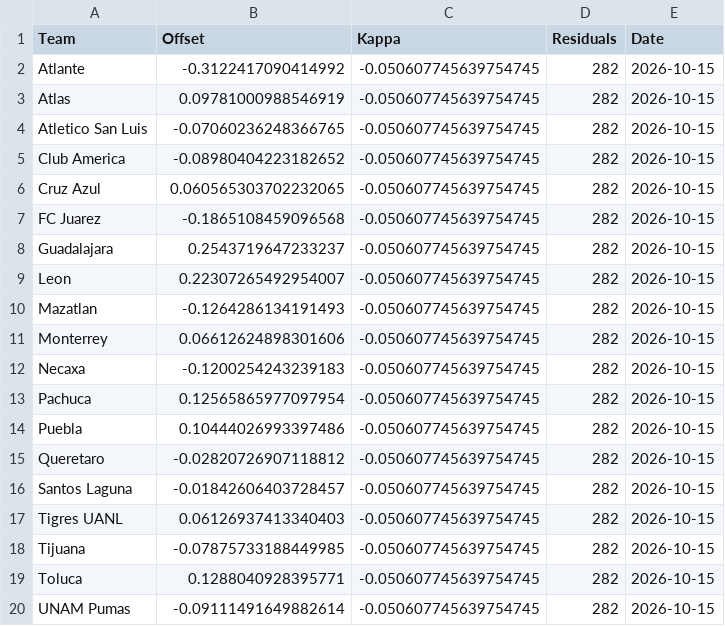
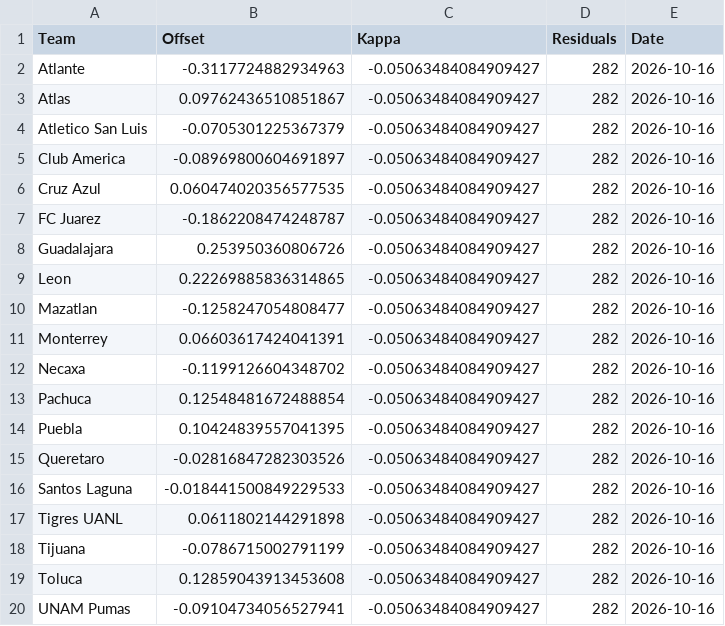
Before and after one commit to jiajun-builds/betmodel, a CSV file: data/ligamx/model/team_offsets.csv, drawn as a sheet.

```diff
--- a/data/ligamx/model/team_offsets.csv
+++ b/data/ligamx/model/team_offsets.csv
@@ -1,20 +1,20 @@
 Team,Offset,Kappa,Residuals,Date
-Atlante,-0.3122417090414992,-0.050607745639754745,282,2026-10-15
-Atlas,0.09781000988546919,-0.050607745639754745,282,2026-10-15
-Atletico San Luis,-0.07060236248366765,-0.050607745639754745,282,2026-10-15
-Club America,-0.08980404223182652,-0.050607745639754745,282,2026-10-15
-Cruz Azul,0.060565303702232065,-0.050607745639754745,282,2026-10-15
-FC Juarez,-0.1865108459096568,-0.050607745639754745,282,2026-10-15
-Guadalajara,0.2543719647233237,-0.050607745639754745,282,2026-10-15
-Leon,0.22307265492954007,-0.050607745639754745,282,2026-10-15
-Mazatlan,-0.1264286134191493,-0.050607745639754745,282,2026-10-15
-Monterrey,0.06612624898301606,-0.050607745639754745,282,2026-10-15
-Necaxa,-0.1200254243239183,-0.050607745639754745,282,2026-10-15
-Pachuca,0.12565865977097954,-0.050607745639754745,282,2026-10-15
-Puebla,0.10444026993397486,-0.050607745639754745,282,2026-10-15
-Queretaro,-0.02820726907118812,-0.050607745639754745,282,2026-10-15
-Santos Laguna,-0.01842606403728457,-0.050607745639754745,282,2026-10-15
-Tigres UANL,0.06126937413340403,-0.050607745639754745,282,2026-10-15
-Tijuana,-0.07875733188449985,-0.050607745639754745,282,2026-10-15
-Toluca,0.1288040928395771,-0.050607745639754745,282,2026-10-15
-UNAM Pumas,-0.09111491649882614,-0.050607745639754745,282,2026-10-15
+Atlante,-0.3117724882934963,-0.05063484084909427,282,2026-10-16
+Atlas,0.09762436510851867,-0.05063484084909427,282,2026-10-16
+Atletico San Luis,-0.0705301225367379,-0.05063484084909427,282,2026-10-16
+Club America,-0.08969800604691897,-0.05063484084909427,282,2026-10-16
+Cruz Azul,0.060474020356577535,-0.05063484084909427,282,2026-10-16
+FC Juarez,-0.1862208474248787,-0.05063484084909427,282,2026-10-16
+Guadalajara,0.253950360806726,-0.05063484084909427,282,2026-10-16
+Leon,0.22269885836314865,-0.05063484084909427,282,2026-10-16
+Mazatlan,-0.1258247054808477,-0.05063484084909427,282,2026-10-16
+Monterrey,0.06603617424041391,-0.05063484084909427,282,2026-10-16
+Necaxa,-0.1199126604348702,-0.05063484084909427,282,2026-10-16
+Pachuca,0.12548481672488854,-0.05063484084909427,282,2026-10-16
+Puebla,0.10424839557041395,-0.05063484084909427,282,2026-10-16
+Queretaro,-0.02816847282303526,-0.05063484084909427,282,2026-10-16
+Santos Laguna,-0.018441500849229533,-0.05063484084909427,282,2026-10-16
+Tigres UANL,0.0611802144291898,-0.05063484084909427,282,2026-10-16
+Tijuana,-0.0786715002791199,-0.05063484084909427,282,2026-10-16
+Toluca,0.12859043913453608,-0.05063484084909427,282,2026-10-16
+UNAM Pumas,-0.09104734056527941,-0.05063484084909427,282,2026-10-16
```
Also changed, not shown: data/csl/model/simulations.csv, data/csl/model/team_offsets.csv, 13 other files.
